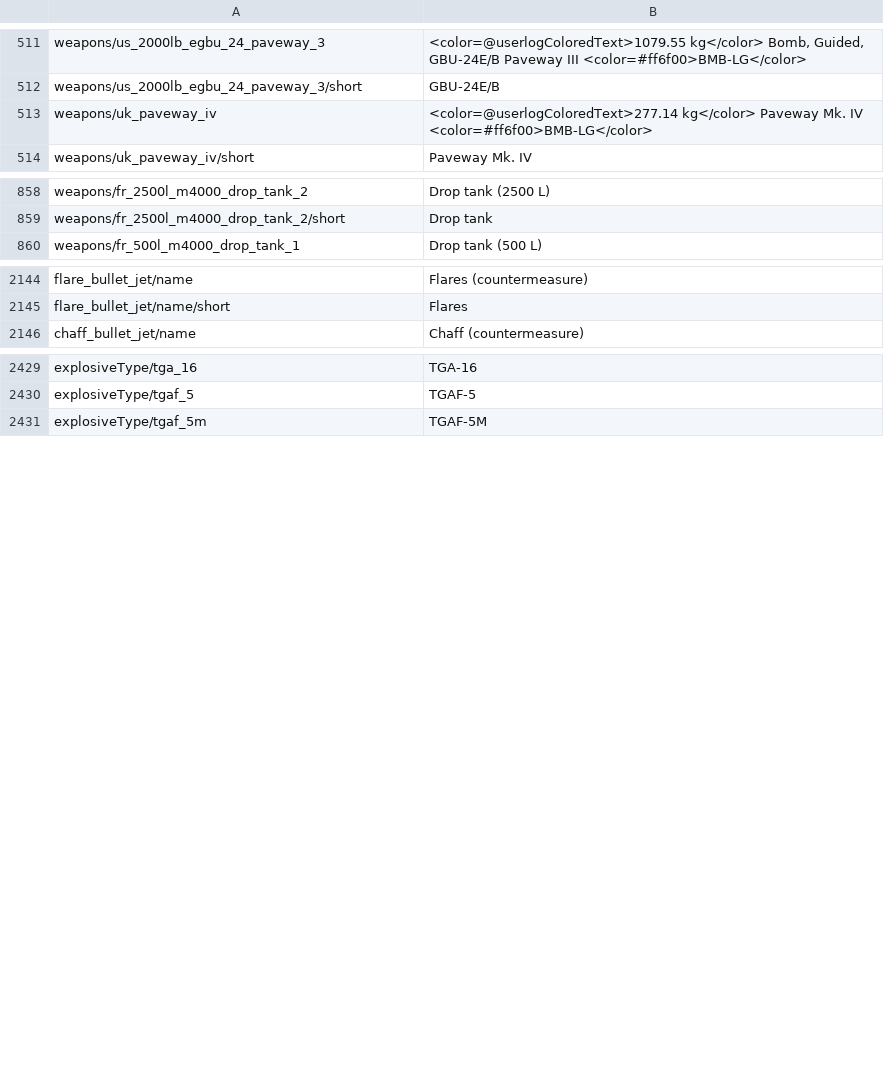
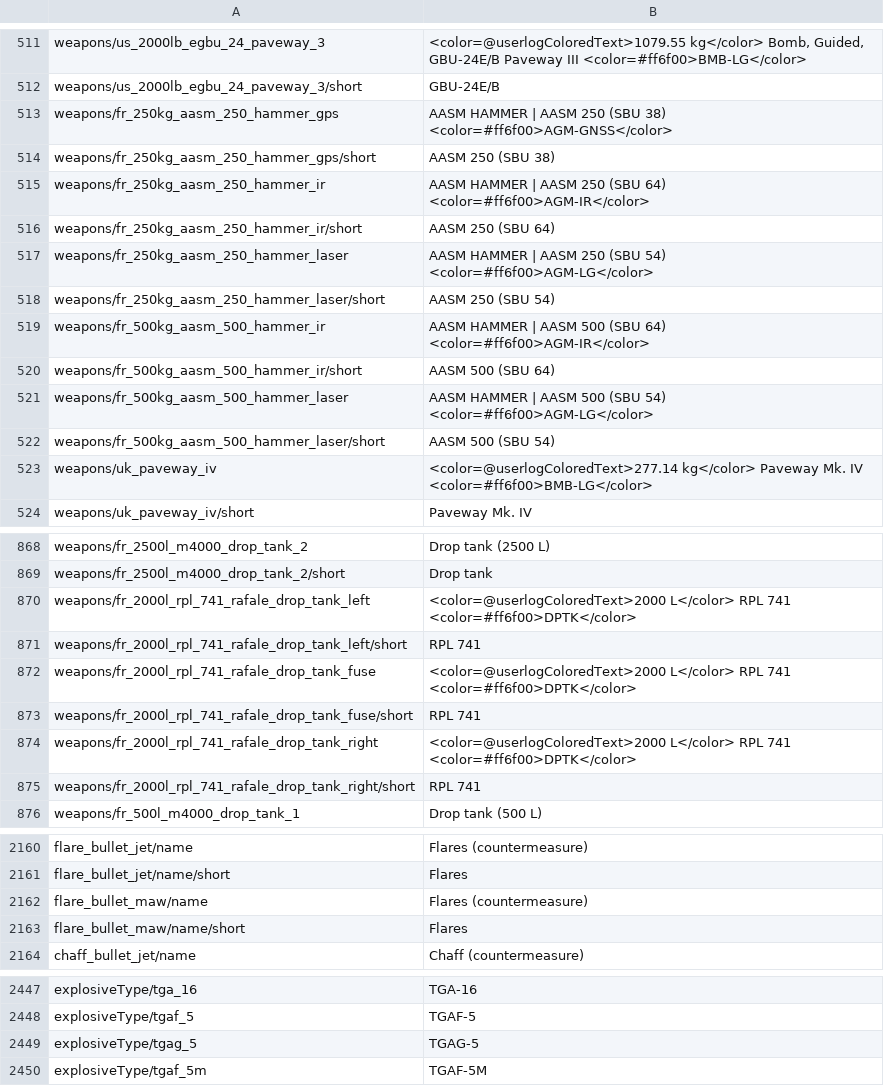
Before and after one commit to Addysaurus/lang_modding, a CSV file: WTHLM_units_weaponry.csv, drawn as a sheet; only a part is shown, gaps mark what is left out; the diff covers the shown part only.

```diff
--- a/WTHLM_units_weaponry.csv
+++ b/WTHLM_units_weaponry.csv
@@ -512,2 +512,12 @@ weapons/us_2000lb_egbu_24_paveway_3;<color=@userlogColoredText>1079.55 kg</color
 weapons/us_2000lb_egbu_24_paveway_3/short;GBU-24E/B
+weapons/fr_250kg_aasm_250_hammer_gps;AASM HAMMER | AASM 250 (SBU 38) <color=#ff6f00>AGM-GNSS</color>
+weapons/fr_250kg_aasm_250_hammer_gps/short;AASM 250 (SBU 38)
+weapons/fr_250kg_aasm_250_hammer_ir;AASM HAMMER | AASM 250 (SBU 64) <color=#ff6f00>AGM-IR</color>
+weapons/fr_250kg_aasm_250_hammer_ir/short;AASM 250 (SBU 64)
+weapons/fr_250kg_aasm_250_hammer_laser;AASM HAMMER | AASM 250 (SBU 54) <color=#ff6f00>AGM-LG</color>
+weapons/fr_250kg_aasm_250_hammer_laser/short;AASM 250 (SBU 54)
+weapons/fr_500kg_aasm_500_hammer_ir;AASM HAMMER | AASM 500 (SBU 64) <color=#ff6f00>AGM-IR</color>
+weapons/fr_500kg_aasm_500_hammer_ir/short;AASM 500 (SBU 64)
+weapons/fr_500kg_aasm_500_hammer_laser;AASM HAMMER | AASM 500 (SBU 54) <color=#ff6f00>AGM-LG</color>
+weapons/fr_500kg_aasm_500_hammer_laser/short;AASM 500 (SBU 54)
 weapons/uk_paveway_iv;<color=@userlogColoredText>277.14 kg</color> Paveway Mk. IV <color=#ff6f00>BMB-LG</color>
@@ -859,2 +869,8 @@ weapons/fr_2500l_m4000_drop_tank_2;Drop tank (2500 L)
 weapons/fr_2500l_m4000_drop_tank_2/short;Drop tank
+weapons/fr_2000l_rpl_741_rafale_drop_tank_left;<color=@userlogColoredText>2000 L</color> RPL 741 <color=#ff6f00>DPTK</color>
+weapons/fr_2000l_rpl_741_rafale_drop_tank_left/short;RPL 741
+weapons/fr_2000l_rpl_741_rafale_drop_tank_fuse;<color=@userlogColoredText>2000 L</color> RPL 741 <color=#ff6f00>DPTK</color>
+weapons/fr_2000l_rpl_741_rafale_drop_tank_fuse/short;RPL 741
+weapons/fr_2000l_rpl_741_rafale_drop_tank_right;<color=@userlogColoredText>2000 L</color> RPL 741 <color=#ff6f00>DPTK</color>
+weapons/fr_2000l_rpl_741_rafale_drop_tank_right/short;RPL 741
 weapons/fr_500l_m4000_drop_tank_1;Drop tank (500 L)
@@ -2145,2 +2161,4 @@ flare_bullet_jet/name;Flares (countermeasure)
 flare_bullet_jet/name/short;Flares
+flare_bullet_maw/name;Flares (countermeasure)
+flare_bullet_maw/name/short;Flares
 chaff_bullet_jet/name;Chaff (countermeasure)
@@ -2430,2 +2448,3 @@ explosiveType/tga_16;TGA-16
 explosiveType/tgaf_5;TGAF-5
+explosiveType/tgag_5;TGAG-5
 explosiveType/tgaf_5m;TGAF-5M
```
Also changed, not shown: 2 added rows elsewhere in this file, WTHLM_version.csv, 1 other file.
